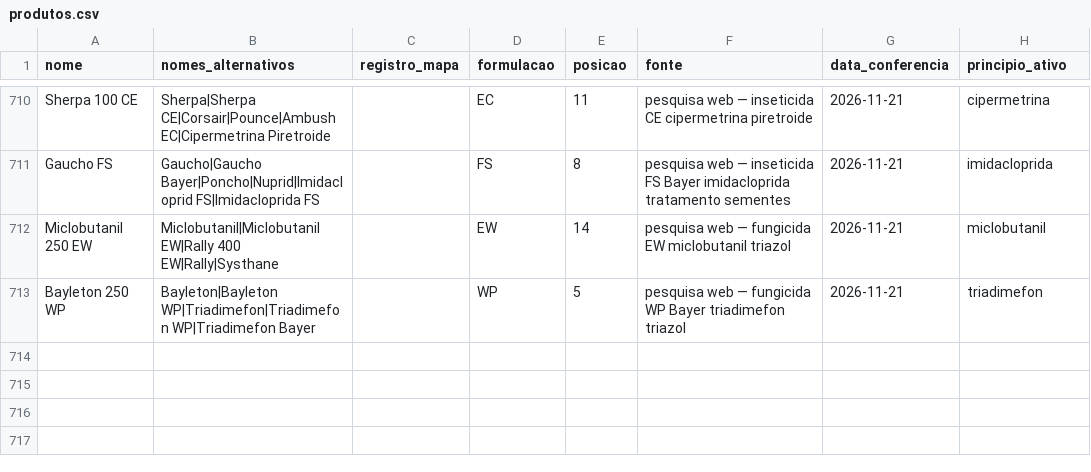
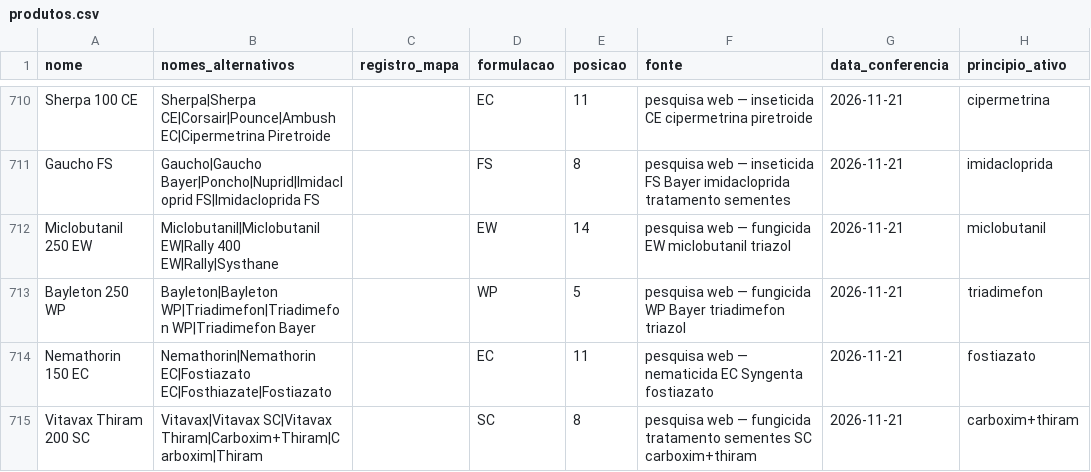
Before and after one commit to eduardopulveragro-bit/MisturaCaldas, a CSV file: data/produtos.csv, drawn as a sheet; only a part is shown, gaps mark what is left out; the diff covers the shown part only.

```diff
--- a/data/produtos.csv
+++ b/data/produtos.csv
@@ -713 +713,3 @@ Miclobutanil 250 EW,Miclobutanil|Miclobutanil EW|Rally 400 EW|Rally|Systhane,,EW
 Bayleton 250 WP,Bayleton|Bayleton WP|Triadimefon|Triadimefon WP|Triadimefon Bayer,,WP,5,pesquisa web — fungicida WP Bayer triadimefon triazol,2026-11-21,triadimefon
+Nemathorin 150 EC,Nemathorin|Nemathorin EC|Fostiazato EC|Fosthiazate|Fostiazato,,EC,11,pesquisa web — nematicida EC Syngenta fostiazato,2026-11-21,fostiazato
+Vitavax Thiram 200 SC,Vitavax|Vitavax SC|Vitavax Thiram|Carboxim+Thiram|Carboxim|Thiram,,SC,8,pesquisa web — fungicida tratamento sementes SC carboxim+thiram,2026-11-21,carboxim+thiram
```
Also changed, not shown: 2 added rows and 7 edited cells elsewhere in this file.
